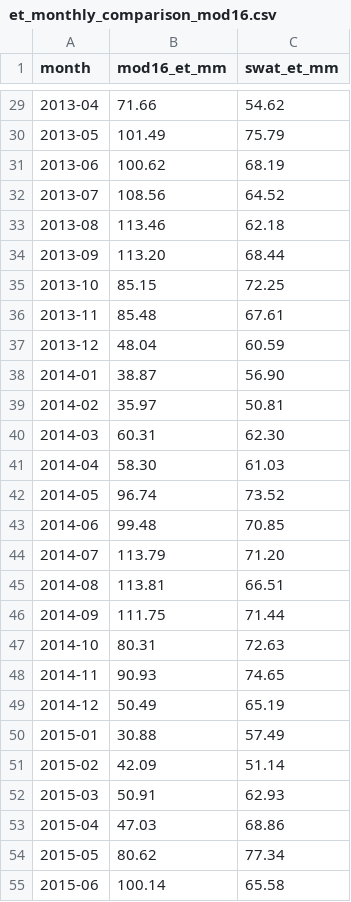
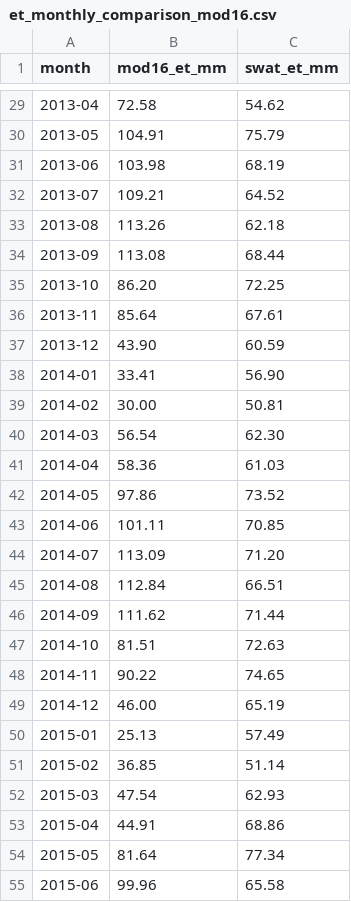
Before and after one commit to bube054/flood-risk-analysis, a CSV file: flood_model_bundle/swat/validation/et_monthly_comparison_mod16.csv, drawn as a sheet; only a part is shown, gaps mark what is left out; the diff covers the shown part only.

```diff
--- a/flood_model_bundle/swat/validation/et_monthly_comparison_mod16.csv
+++ b/flood_model_bundle/swat/validation/et_monthly_comparison_mod16.csv
@@ -29,27 +29,27 @@ month,mod16_et_mm,swat_et_mm
-2013-04,71.66,54.62
-2013-05,101.49,75.79
-2013-06,100.62,68.19
-2013-07,108.56,64.52
-2013-08,113.46,62.18
-2013-09,113.20,68.44
-2013-10,85.15,72.25
-2013-11,85.48,67.61
-2013-12,48.04,60.59
-2014-01,38.87,56.90
-2014-02,35.97,50.81
-2014-03,60.31,62.30
-2014-04,58.30,61.03
-2014-05,96.74,73.52
-2014-06,99.48,70.85
-2014-07,113.79,71.20
-2014-08,113.81,66.51
-2014-09,111.75,71.44
-2014-10,80.31,72.63
-2014-11,90.93,74.65
-2014-12,50.49,65.19
-2015-01,30.88,57.49
-2015-02,42.09,51.14
-2015-03,50.91,62.93
-2015-04,47.03,68.86
-2015-05,80.62,77.34
-2015-06,100.14,65.58
+2013-04,72.58,54.62
+2013-05,104.91,75.79
+2013-06,103.98,68.19
+2013-07,109.21,64.52
+2013-08,113.26,62.18
+2013-09,113.08,68.44
+2013-10,86.20,72.25
+2013-11,85.64,67.61
+2013-12,43.90,60.59
+2014-01,33.41,56.90
+2014-02,30.00,50.81
+2014-03,56.54,62.30
+2014-04,58.36,61.03
+2014-05,97.86,73.52
+2014-06,101.11,70.85
+2014-07,113.09,71.20
+2014-08,112.84,66.51
+2014-09,111.62,71.44
+2014-10,81.51,72.63
+2014-11,90.22,74.65
+2014-12,46.00,65.19
+2015-01,25.13,57.49
+2015-02,36.85,51.14
+2015-03,47.54,62.93
+2015-04,44.91,68.86
+2015-05,81.64,77.34
+2015-06,99.96,65.58
```
Also changed, not shown: 128 edited cells elsewhere in this file, 6 other files.
